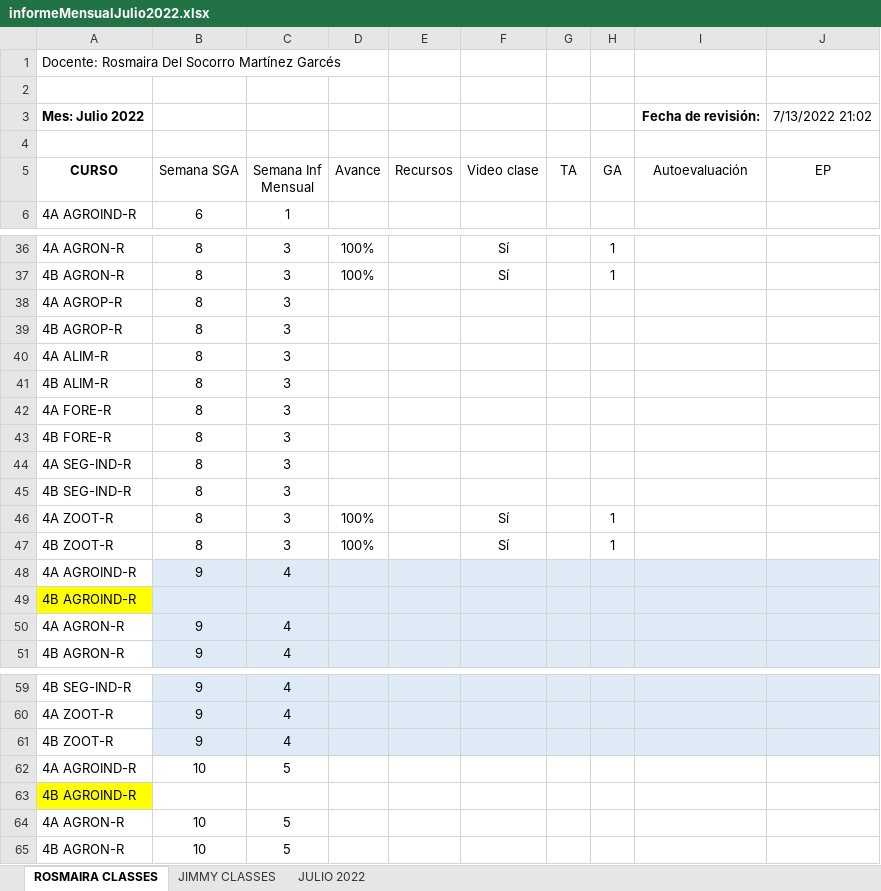
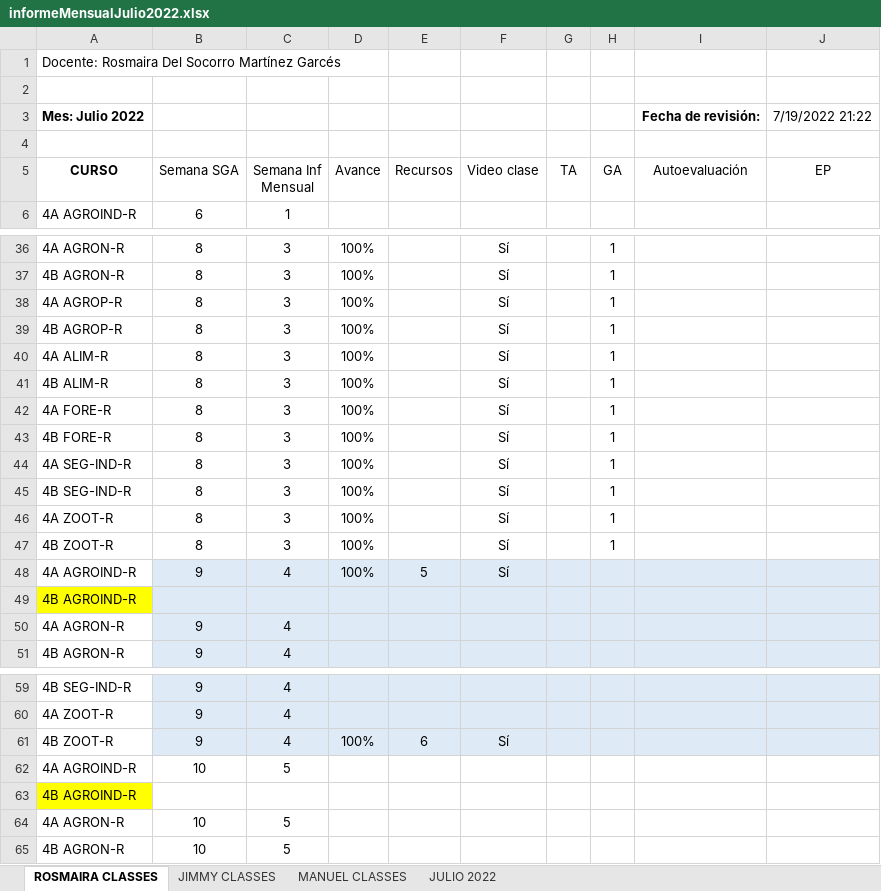
Before and after one commit to vanlarsen/coord_ingles_iv, an Excel workbook: informeMensualJulio2022.xlsx, sheet ROSMAIRA CLASSES, drawn as a sheet; only a part is shown, gaps mark what is left out; values as stored, in another font and other column widths than the file's, no borders; the diff names each change by its address in the sheet, - before the commit and + after, or states it on an @@ line.

```diff
--- a/informeMensualJulio2022.xlsx (sheet ROSMAIRA CLASSES)
+++ b/informeMensualJulio2022.xlsx (sheet ROSMAIRA CLASSES)
+sheet tab: MANUEL CLASSES
-J3 (EP): 7/13/2022 21:02
+J3 (EP): 7/19/2022 21:22
-D38:D45 (Avance): (empty)
+D38:D45 (Avance): 100%
-F38:F45 (Video clase): (empty)
+F38:F45 (Video clase): Sí
-H38:H45 (GA): (empty)
+H38:H45 (GA): 1
-D48 (Avance): (empty)
+D48 (Avance): 100%
-E48 (Recursos): (empty)
+E48 (Recursos): 5
-F48 (Video clase): (empty)
+F48 (Video clase): Sí
-D61 (Avance): (empty)
+D61 (Avance): 100%
-E61 (Recursos): (empty)
+E61 (Recursos): 6
-F61 (Video clase): (empty)
+F61 (Video clase): Sí
```
Also changed, not shown: sheet JIMMY CLASSES, sheet JULIO 2022, controlDiario.xlsx.
